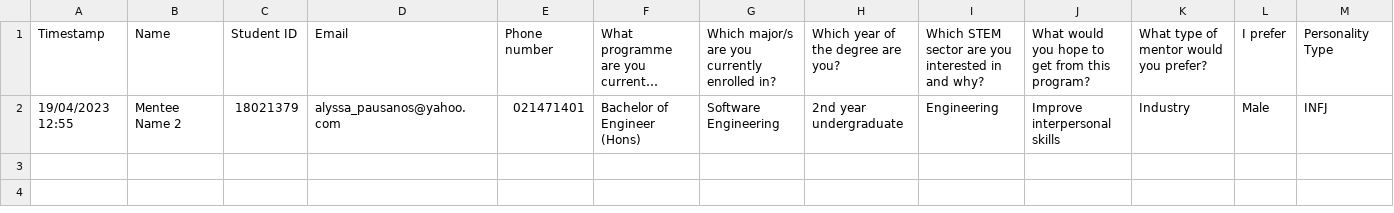
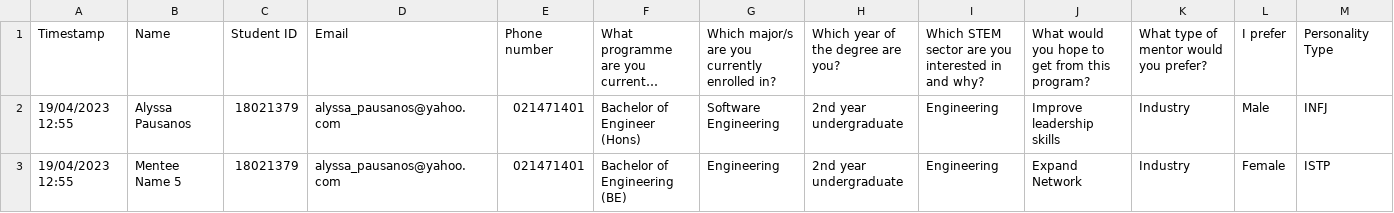
Before and after one commit to JittyVar/mentorshipProject, a CSV file: Dashboard/ai-mentorship/src/app/api/pair/data/mentee_eoi_data.csv, drawn as a sheet; long unchanged cells end in …; the diff names each change by its address in the sheet, - before the commit and + after, or states it on an @@ line.

Commit message:
add mentee form changes

```diff
--- a/Dashboard/ai-mentorship/src/app/api/pair/data/mentee_eoi_data.csv
+++ b/Dashboard/ai-mentorship/src/app/api/pair/data/mentee_eoi_data.csv
-B2: Mentee Name 2
+B2: Alyssa Pausanos
-J2: Improve interpersonal skills
+J2: Improve leadership skills
+row 3: 19/04/2023 12:55 | Mentee Name 5 | 18021379 | alyssa_pausanos@yahoo.com | 021471401 | Bachelor of Engineering (BE) | Engineering | 2nd year undergraduate | Engineering | Expand Network | Industry | Female | ISTP
```
Also changed, not shown: Dashboard/ai-mentorship/src/app/api/pair/data/mentor_eoi_data.csv, 8 other files.
